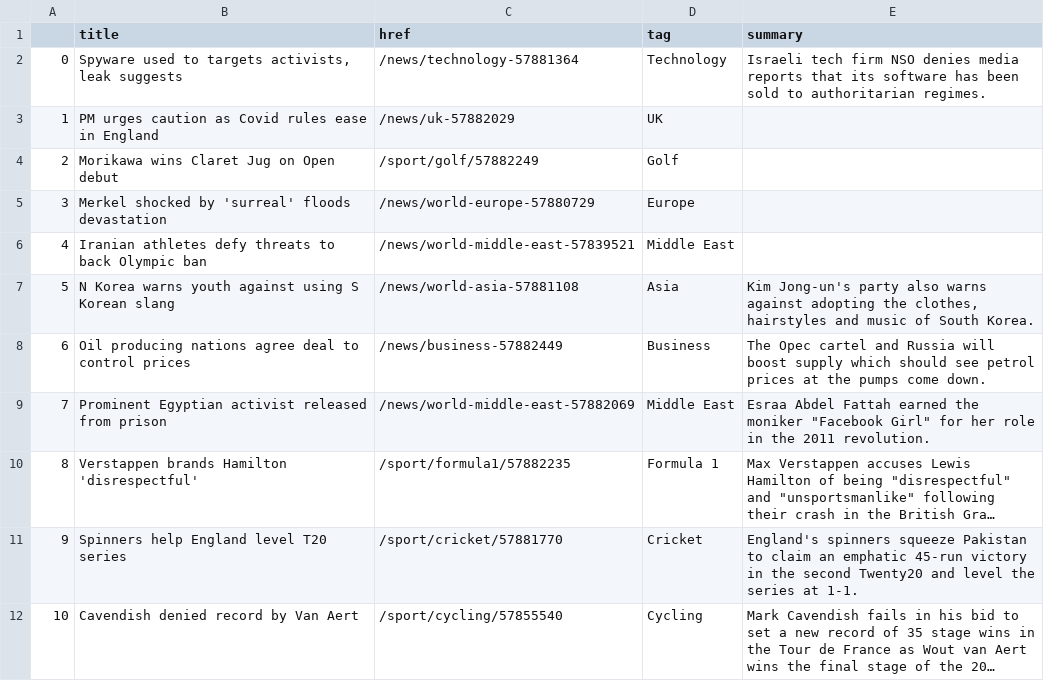
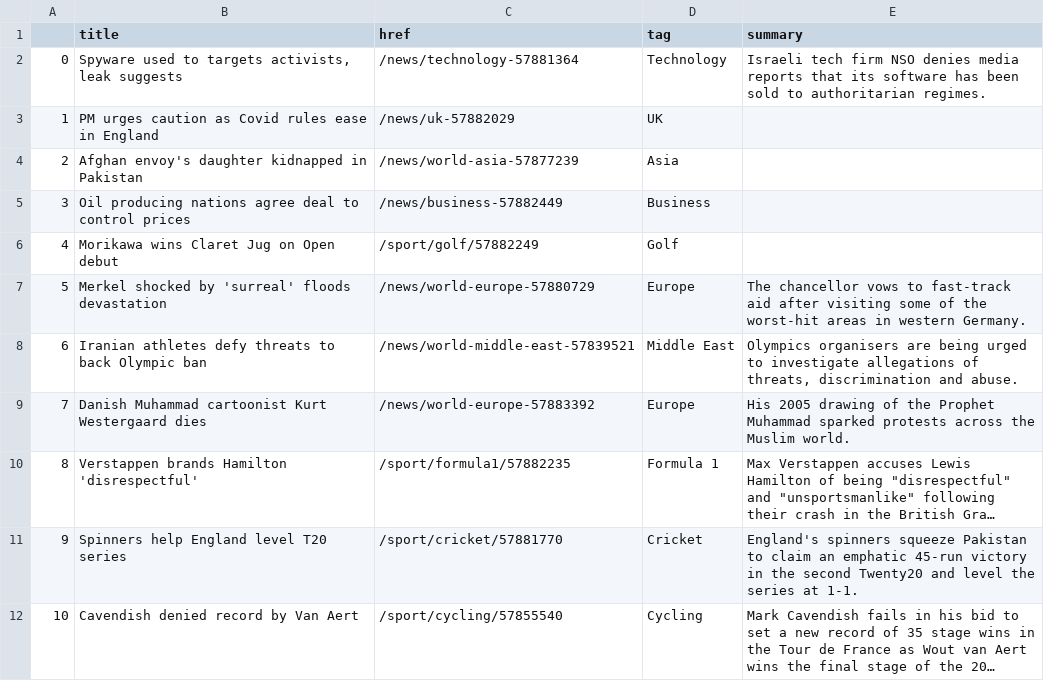
Before and after one commit to EMendy/Scraper_Info, a CSV file: bbc-headlines.csv, drawn as a sheet; only a part is shown; long unchanged cells end in …; removed rows and columns are numbered as before the commit, all else as after; the diff covers the shown part only; the diff names each change by its address in the sheet, - before the commit and + after, or states it on an @@ line.

```diff
--- a/bbc-headlines.csv
+++ b/bbc-headlines.csv
+row 4: 2 | Afghan envoy's daughter kidnapped in Pakistan | /news/world-asia-57877239 | Asia
+row 5: 3 | Oil producing nations agree deal to control prices | /news/business-57882449 | Business
@@ column A renumbered from row 6 down @@
-E7 (summary): (empty)
+E7 (summary): The chancellor vows to fast-track aid after visiting some of the worst-hit areas in western Germany.
-E8 (summary): (empty)
+E8 (summary): Olympics organisers are being urged to investigate allegations of threats, discrimination and abuse.
-row 7: 5 | N Korea warns youth against using S Korean slang | /news/world-asia-57881108 | Asia | Kim Jong-un's party also warns against adopting the clothes, hairstyles and music of South Korea.
-row 8: 6 | Oil producing nations agree deal to control prices | /news/business-57882449 | Business | The Opec cartel and Russia will boost supply which should see petrol prices at the pumps come down.
-row 9: 7 | Prominent Egyptian activist released from prison | /news/world-middle-east-57882069 | Middle East | Esraa Abdel Fattah earned the moniker "Facebook Girl" for her role in the 2011 revolution.
+row 9: 7 | Danish Muhammad cartoonist Kurt Westergaard dies | /news/world-europe-57883392 | Europe | His 2005 drawing of the Prophet Muhammad sparked protests across the Muslim world.
```
Also changed, not shown: 3 removed rows and 6 edited cells elsewhere in this file.
